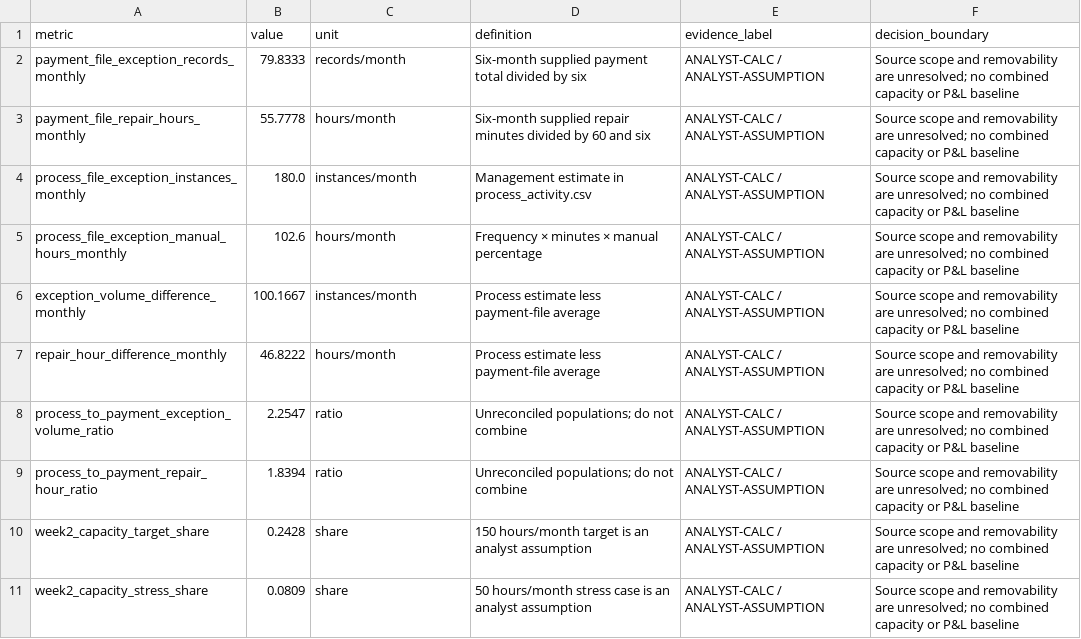
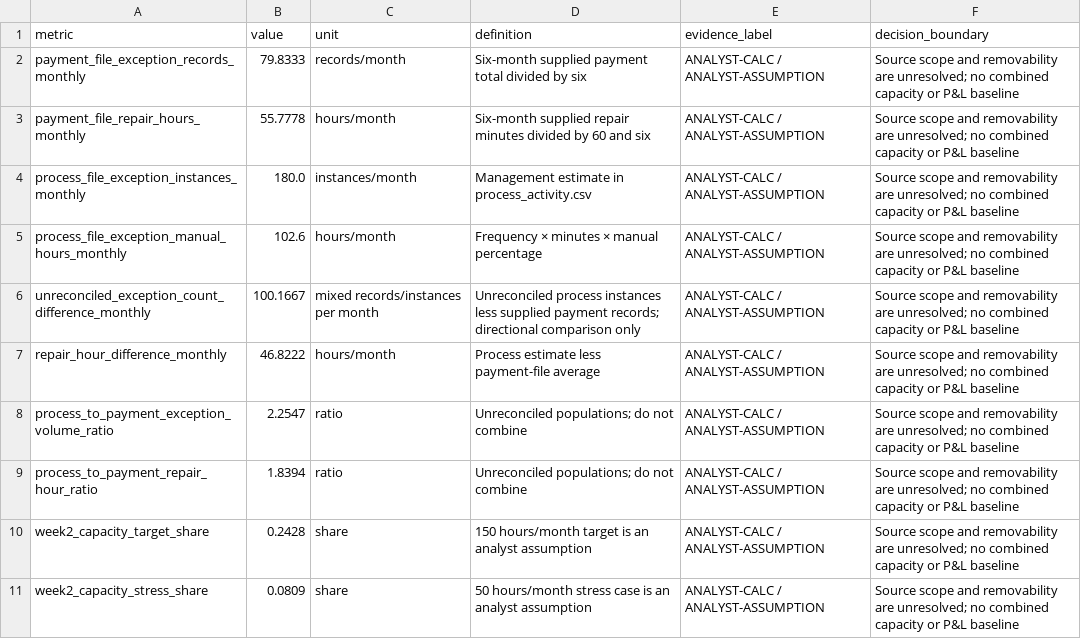
Before and after one commit to bakerzhan0404-zbh/project-northstar, a CSV file: data/processed/W2_repair_baseline_reconciliation.csv, drawn as a sheet.

Commit message:
Clarify Week 2 control evidence labels

```diff
--- a/data/processed/W2_repair_baseline_reconciliation.csv
+++ b/data/processed/W2_repair_baseline_reconciliation.csv
@@ -5,3 +5,3 @@ process_file_exception_instances_monthly,180.0,instances/month,Management estima
 process_file_exception_manual_hours_monthly,102.6,hours/month,Frequency × minutes × manual percentage,ANALYST-CALC / ANALYST-ASSUMPTION,Source scope and removability are unresolved; no combined capacity or P&L baseline
-exception_volume_difference_monthly,100.1667,instances/month,Process estimate less payment-file average,ANALYST-CALC / ANALYST-ASSUMPTION,Source scope and removability are unresolved; no combined capacity or P&L baseline
+unreconciled_exception_count_difference_monthly,100.1667,mixed records/instances per month,Unreconciled process instances less supplied payment records; directional comparison only,ANALYST-CALC / ANALYST-ASSUMPTION,Source scope and removability are unresolved; no combined capacity or P&L baseline
 repair_hour_difference_monthly,46.8222,hours/month,Process estimate less payment-file average,ANALYST-CALC / ANALYST-ASSUMPTION,Source scope and removability are unresolved; no combined capacity or P&L baseline
```
Also changed, not shown: data/processed/W2_process_capacity.csv, 2 other files.
